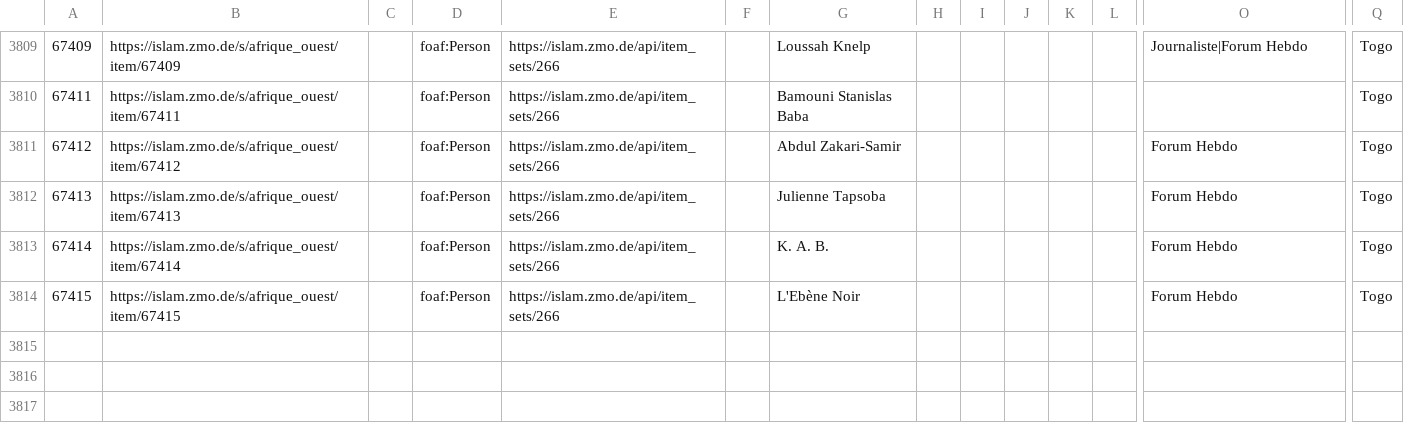
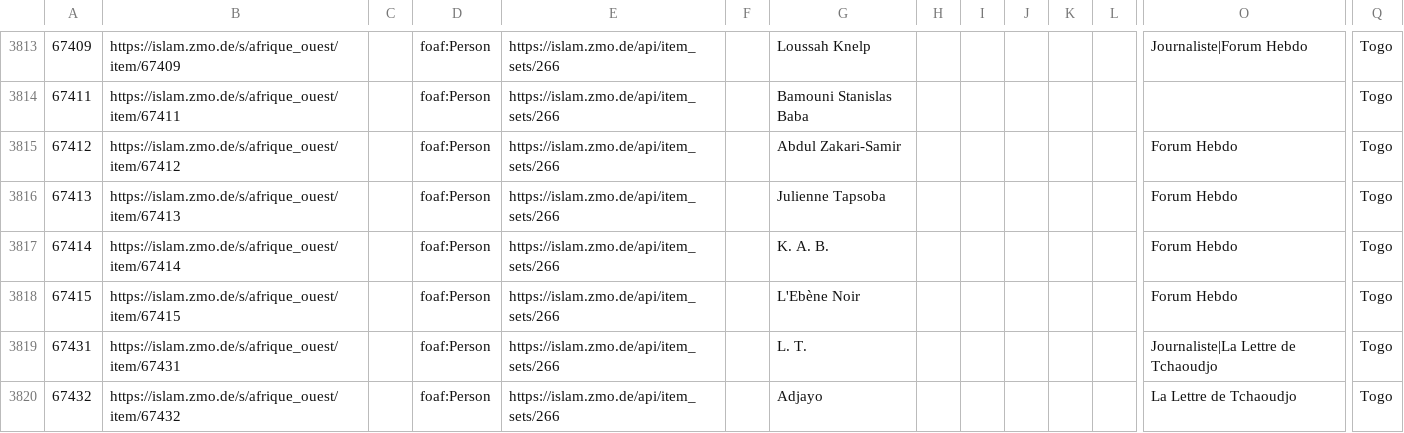
Before and after one commit to fmadore/Islam-West-Africa-Collection, a CSV file: Metadata/CSV/index.csv, drawn as a sheet; only a part is shown, gaps mark what is left out; rows hold the shown columns only; the diff covers the shown part only; the diff names each change by its address in the sheet, - before the commit and + after, or states it on an @@ line.

Commit message:
Update metadata

```diff
--- a/Metadata/CSV/index.csv
+++ b/Metadata/CSV/index.csv
+row 3819: 67431 | https://islam.zmo.de/s/afrique_ouest/item/67431 |  | foaf:Person | https://islam.zmo.de/api/item_sets/266 |  | L. T. |  |  |  |  |  | Journaliste|La Lettre de Tchaoudjo | Togo
+row 3820: 67432 | https://islam.zmo.de/s/afrique_ouest/item/67432 |  | foaf:Person | https://islam.zmo.de/api/item_sets/266 |  | Adjayo |  |  |  |  |  | La Lettre de Tchaoudjo | Togo
```
Also changed, not shown: 5 added rows elsewhere in this file, Metadata/CSV/item_sets.csv.
